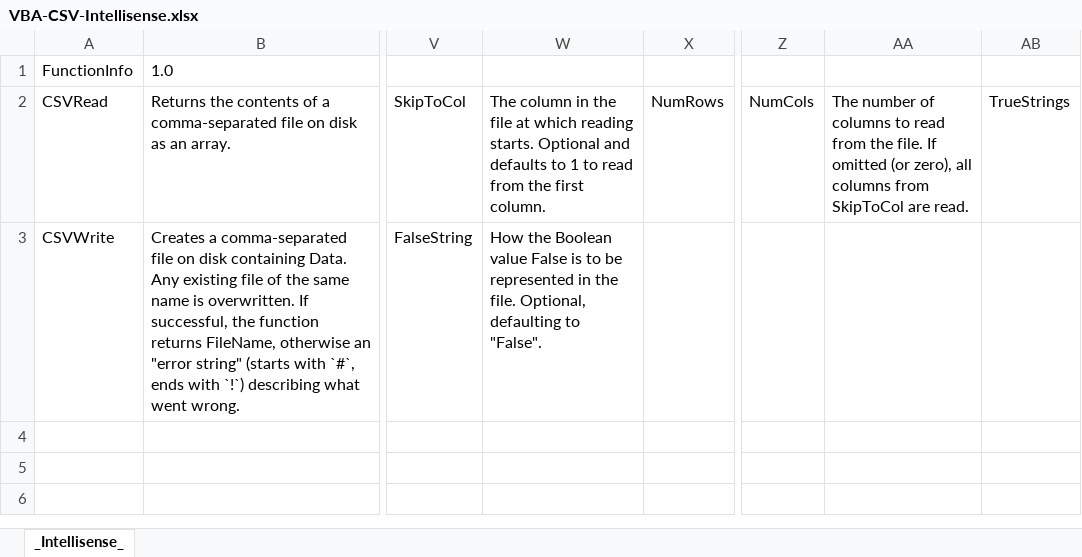
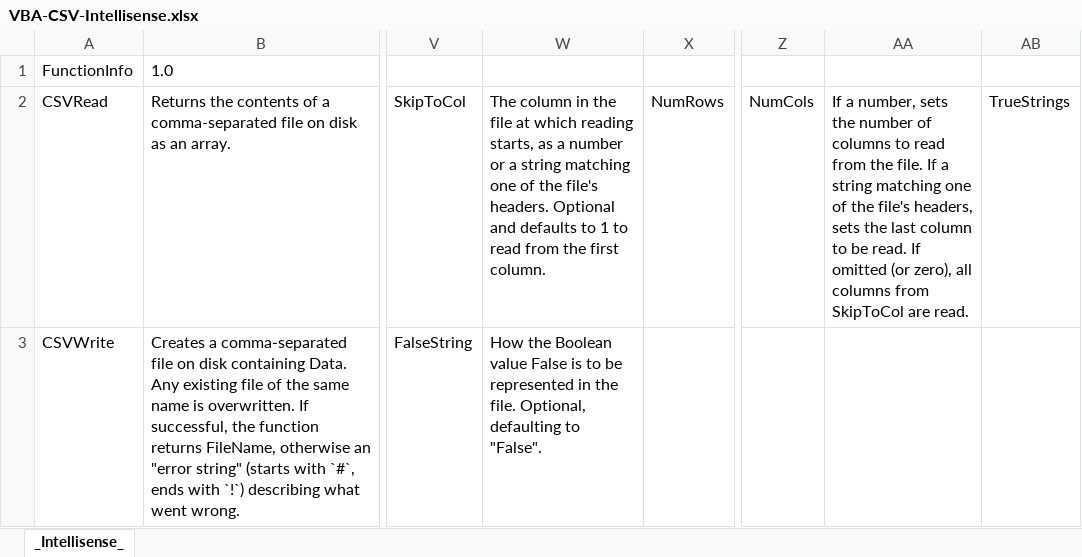
Before and after one commit to PGS62/VBA-CSV, an Excel workbook: workbooks/VBA-CSV-Intellisense.xlsx, sheet _Intellisense_, drawn as a sheet; only a part is shown, gaps mark what is left out; values as stored, in another font and other column widths than the file's, no borders; the diff names each change by its address in the sheet, - before the commit and + after, or states it on an @@ line.

Commit message:
Update VBA-CSV-Intellisense.xlsx

```diff
--- a/workbooks/VBA-CSV-Intellisense.xlsx (sheet _Intellisense_)
+++ b/workbooks/VBA-CSV-Intellisense.xlsx (sheet _Intellisense_)
-W2: …which reading starts. Optional and…
+W2: …which reading starts, as a number or a string matching one of the file's headers. Optional and…
-AA2: The number of columns to read from the file. If omitted…
+AA2: If a number, sets the number of columns to read from the file. If a string matching one of the file's headers, sets the last column to be read. If omitted…
```
